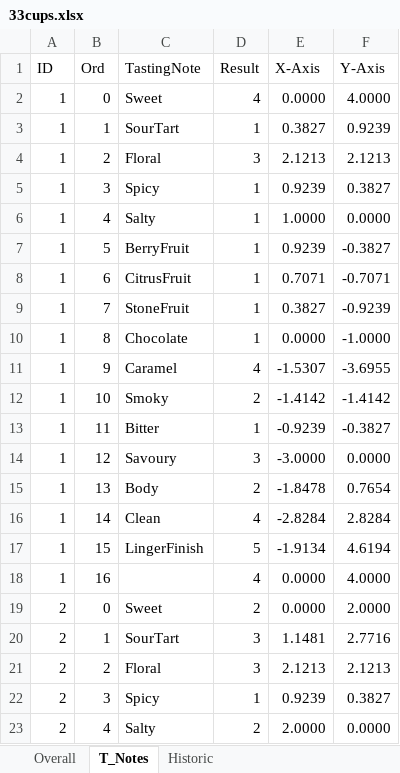
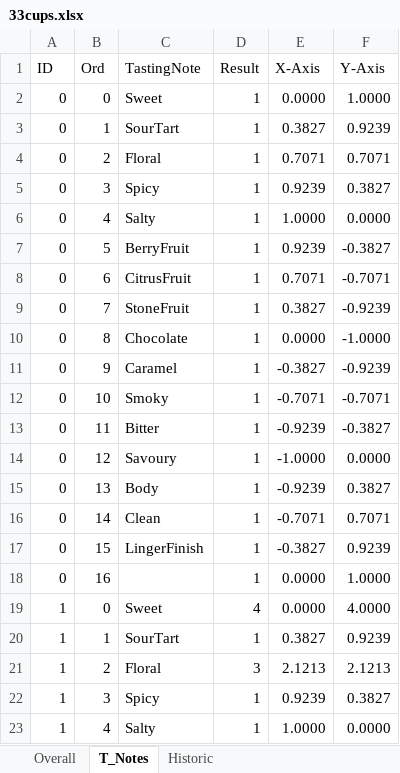
Before and after one commit to mrpotatocode/COFFEE_COFFEE_COFFEE, an Excel workbook: Tamatoa/Second/CoffeeMap/data/33cups.xlsx, sheet T_Notes, drawn as a sheet; only a part is shown; the shorter side is filled out with more unchanged rows; values as stored, in another font and other column widths than the file's, no borders; the diff names each change by its address in the sheet, - before the commit and + after, or states it on an @@ line.

Commit message:
journal entry for shiny app (and minor shiny app adjustments)

```diff
--- a/Tamatoa/Second/CoffeeMap/data/33cups.xlsx (sheet T_Notes)
+++ b/Tamatoa/Second/CoffeeMap/data/33cups.xlsx (sheet T_Notes)
+row 2: 0 | 0 | Sweet | 1 | 0.0000 | 1.0000
+row 3: 0 | 1 | SourTart | 1 | 0.3827 | 0.9239
+row 4: 0 | 2 | Floral | 1 | 0.7071 | 0.7071
+row 5: 0 | 3 | Spicy | 1 | 0.9239 | 0.3827
+row 6: 0 | 4 | Salty | 1 | 1.0000 | 0.0000
+row 7: 0 | 5 | BerryFruit | 1 | 0.9239 | -0.3827
+row 8: 0 | 6 | CitrusFruit | 1 | 0.7071 | -0.7071
+row 9: 0 | 7 | StoneFruit | 1 | 0.3827 | -0.9239
+row 10: 0 | 8 | Chocolate | 1 | 0.0000 | -1.0000
+row 11: 0 | 9 | Caramel | 1 | -0.3827 | -0.9239
+row 12: 0 | 10 | Smoky | 1 | -0.7071 | -0.7071
+row 13: 0 | 11 | Bitter | 1 | -0.9239 | -0.3827
+row 14: 0 | 12 | Savoury | 1 | -1.0000 | 0.0000
+row 15: 0 | 13 | Body | 1 | -0.9239 | 0.3827
+row 16: 0 | 14 | Clean | 1 | -0.7071 | 0.7071
+row 17: 0 | 15 | LingerFinish | 1 | -0.3827 | 0.9239
+row 18: 0 | 16 |  | 1 | 0.0000 | 1.0000
```
Also changed, not shown: 7 other files.
